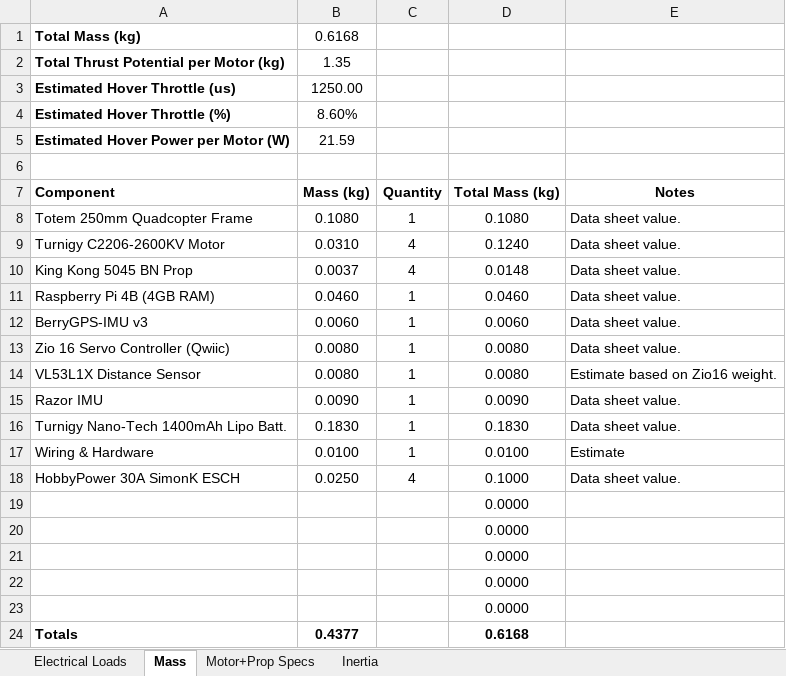
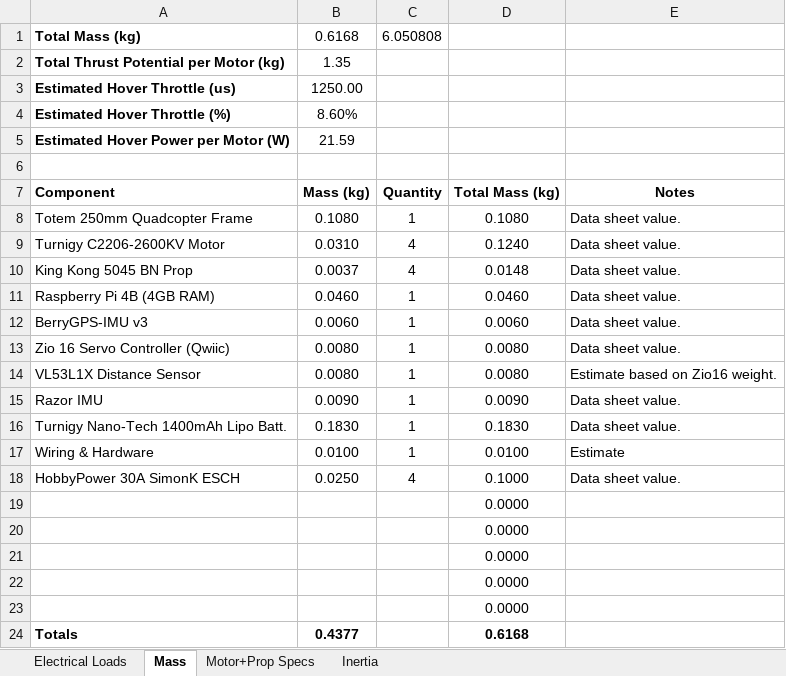
Before and after one commit to 6FingeredMan/PiCopter, an Excel workbook: Power Budget.xlsx, sheet Mass, drawn as a sheet; values as stored, in another font and other column widths than the file's, no borders; the diff names each change by its address in the sheet, - before the commit and + after, or states it on an @@ line.

```diff
--- a/Power Budget.xlsx (sheet Mass)
+++ b/Power Budget.xlsx (sheet Mass)
-C1: (empty)
+C1: 6.050808
```
Also changed, not shown: 8 other files.
